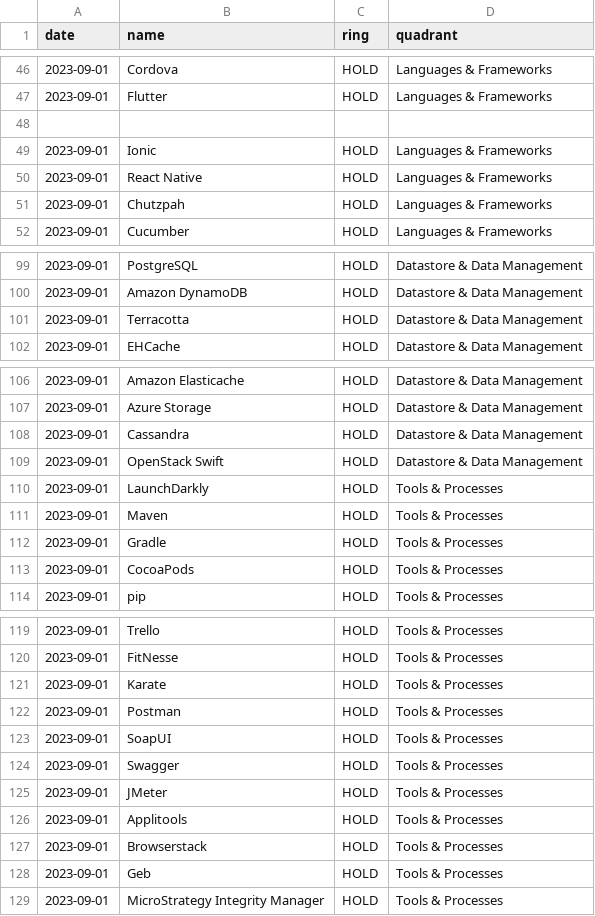
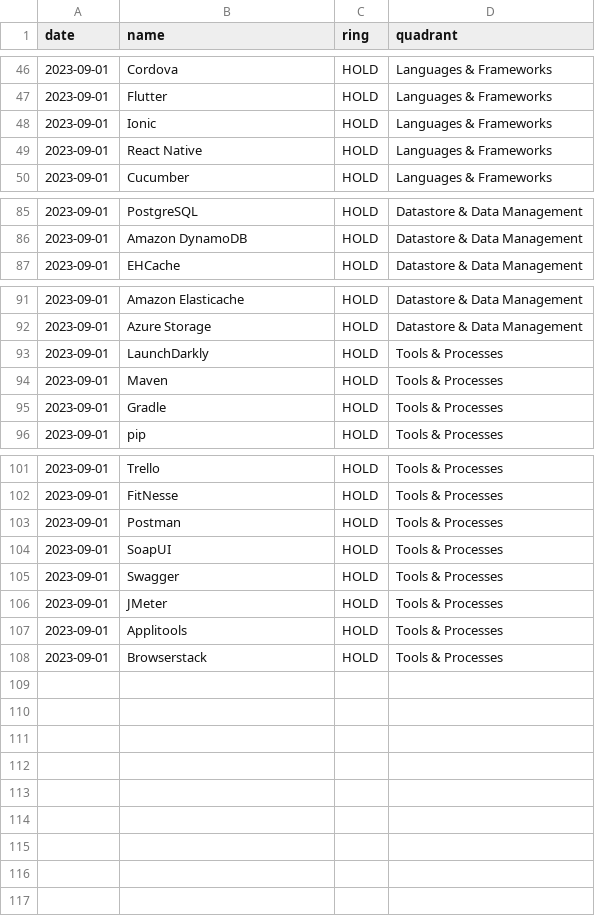
Before and after one commit to VismaLietuva/tech-radar, a CSV file: docs/_data/tech-radar-entries.csv, drawn as a sheet; only a part is shown, gaps mark what is left out; the diff covers the shown part only; the diff names each change by its address in the sheet, - before the commit and + after, or states it on an @@ line.

Commit message:
Update radar data with filtered values based on Visma Tech projects

```diff
--- a/docs/_data/tech-radar-entries.csv
+++ b/docs/_data/tech-radar-entries.csv
-row 48: (empty)
-row 51: 2023-09-01 | Chutzpah | HOLD | Languages & Frameworks
-row 101: 2023-09-01 | Terracotta | HOLD | Datastore & Data Management
-row 108: 2023-09-01 | Cassandra | HOLD | Datastore & Data Management
-row 109: 2023-09-01 | OpenStack Swift | HOLD | Datastore & Data Management
-row 113: 2023-09-01 | CocoaPods | HOLD | Tools & Processes
-row 121: 2023-09-01 | Karate | HOLD | Tools & Processes
-row 128: 2023-09-01 | Geb | HOLD | Tools & Processes
-row 129: 2023-09-01 | MicroStrategy Integrity Manager | HOLD | Tools & Processes
```
Also changed, not shown: 12 removed rows and 1 edited cell elsewhere in this file.
